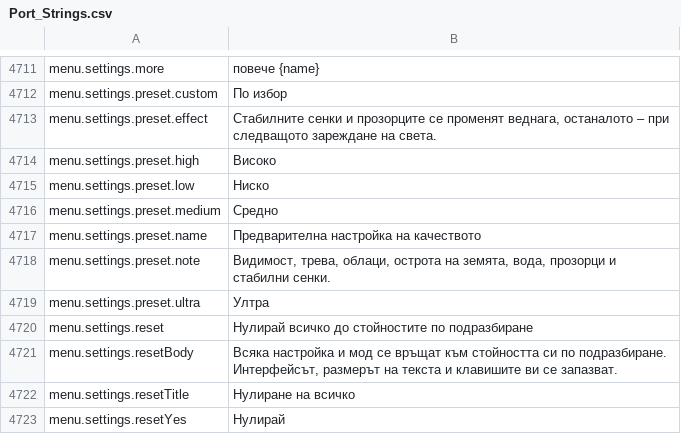
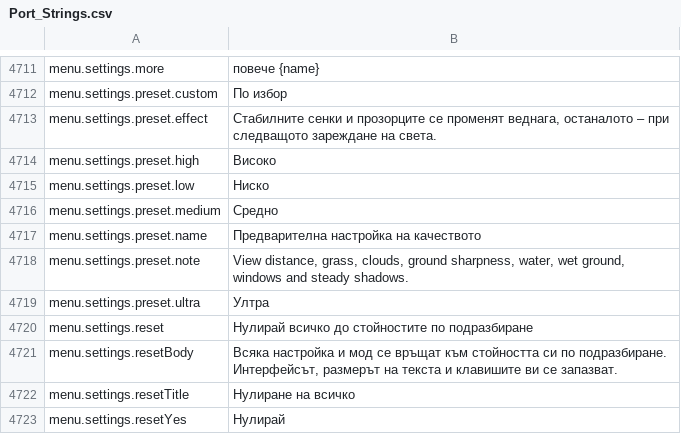
Before and after one commit to Lattymoy/daggerfall-js-source, a CSV file: locales/bg/Port_Strings.csv, drawn as a sheet; only a part is shown, gaps mark what is left out.

```diff
--- a/locales/bg/Port_Strings.csv
+++ b/locales/bg/Port_Strings.csv
@@ -4717,3 +4717,3 @@ menu.settings.preset.medium,"Средно"
 menu.settings.preset.name,"Предварителна настройка на качеството"
-menu.settings.preset.note,"Видимост, трева, облаци, острота на земята, вода, прозорци и стабилни сенки."
+menu.settings.preset.note,"View distance, grass, clouds, ground sharpness, water, wet ground, windows and steady shadows."
 menu.settings.preset.ultra,"Ултра"
```
Also changed, not shown: locales/cs/Port_Strings.csv, locales/da/Port_Strings.csv, 30 other files.
